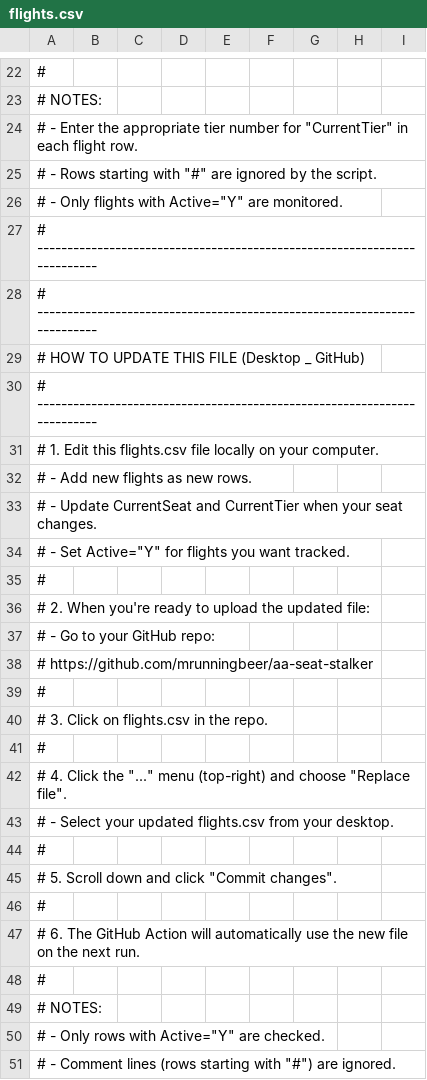
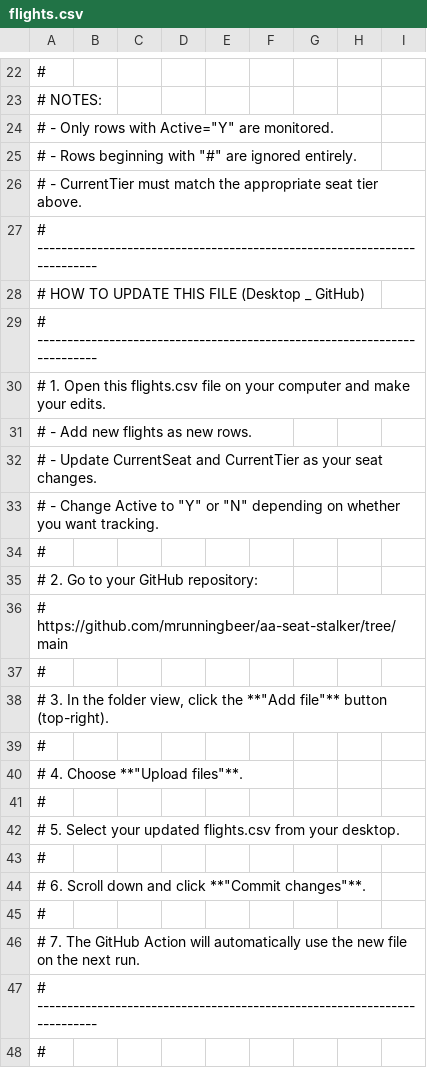
Before and after one commit to mrunningbeer/aa-seat-stalker, a CSV file: flights.csv, drawn as a sheet; only a part is shown, gaps mark what is left out; the shorter side is filled out with more unchanged rows; the diff covers the shown part only.

Commit message:
Add files via upload

```diff
--- a/flights.csv
+++ b/flights.csv
@@ -23,6 +23,5 @@
 # NOTES:,,,,,,,,
-"# - Enter the appropriate tier number for ""CurrentTier"" in each flight row.",,,,,,,,
-"# - Rows starting with ""#"" are ignored by the script.",,,,,,,,
-"# - Only flights with Active=""Y"" are monitored.",,,,,,,,
-# -------------------------------------------------------------------------,,,,,,,,
+"# - Only rows with Active=""Y"" are monitored.",,,,,,,,
+"# - Rows beginning with ""#"" are ignored entirely.",,,,,,,,
+# - CurrentTier must match the appropriate seat tier above.,,,,,,,,
 # -------------------------------------------------------------------------,,,,,,,,
@@ -30,22 +29,18 @@
 # -------------------------------------------------------------------------,,,,,,,,
-# 1. Edit this flights.csv file locally on your computer.,,,,,,,,
+# 1. Open this flights.csv file on your computer and make your edits.,,,,,,,,
 #    - Add new flights as new rows.,,,,,,,,
-#    - Update CurrentSeat and CurrentTier when your seat changes.,,,,,,,,
-"#    - Set Active=""Y"" for flights you want tracked.",,,,,,,,
+#    - Update CurrentSeat and CurrentTier as your seat changes.,,,,,,,,
+"#    - Change Active to ""Y"" or ""N"" depending on whether you want tracking.",,,,,,,,
 #,,,,,,,,
-# 2. When you're ready to upload the updated file:,,,,,,,,
-#    - Go to your GitHub repo:,,,,,,,,
-#      https://github.com/mrunningbeer/aa-seat-stalker,,,,,,,,
+# 2. Go to your GitHub repository:,,,,,,,,
+#      https://github.com/mrunningbeer/aa-seat-stalker/tree/main,,,,,,,,
 #,,,,,,,,
-# 3. Click on flights.csv in the repo.,,,,,,,,
+"# 3. In the folder view, click the **""Add file""** button (top-right).",,,,,,,,
 #,,,,,,,,
-"# 4. Click the ""..."" menu (top-right) and choose ""Replace file"".",,,,,,,,
-#    - Select your updated flights.csv from your desktop.,,,,,,,,
+"# 4. Choose **""Upload files""**.",,,,,,,,
 #,,,,,,,,
-"# 5. Scroll down and click ""Commit changes"".",,,,,,,,
+# 5. Select your updated flights.csv from your desktop.,,,,,,,,
 #,,,,,,,,
-# 6. The GitHub Action will automatically use the new file on the next run.,,,,,,,,
+"# 6. Scroll down and click **""Commit changes""**.",,,,,,,,
 #,,,,,,,,
-# NOTES:,,,,,,,,
-"# - Only rows with Active=""Y"" are checked.",,,,,,,,
-"# - Comment lines (rows starting with ""#"") are ignored.",,,,,,,,
+# 7. The GitHub Action will automatically use the new file on the next run.,,,,,,,,
```
Also changed, not shown: 2 removed rows and 3 edited cells elsewhere in this file.
